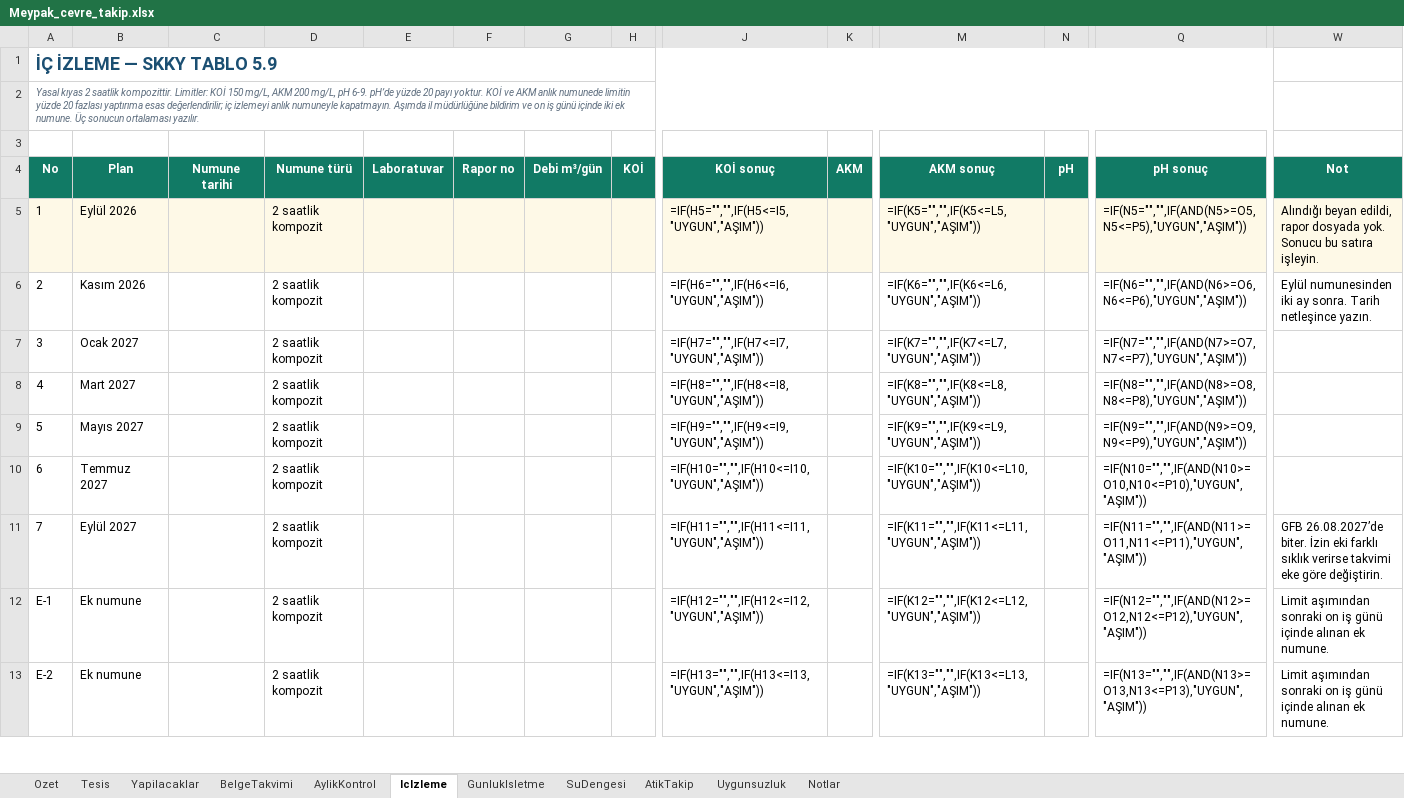
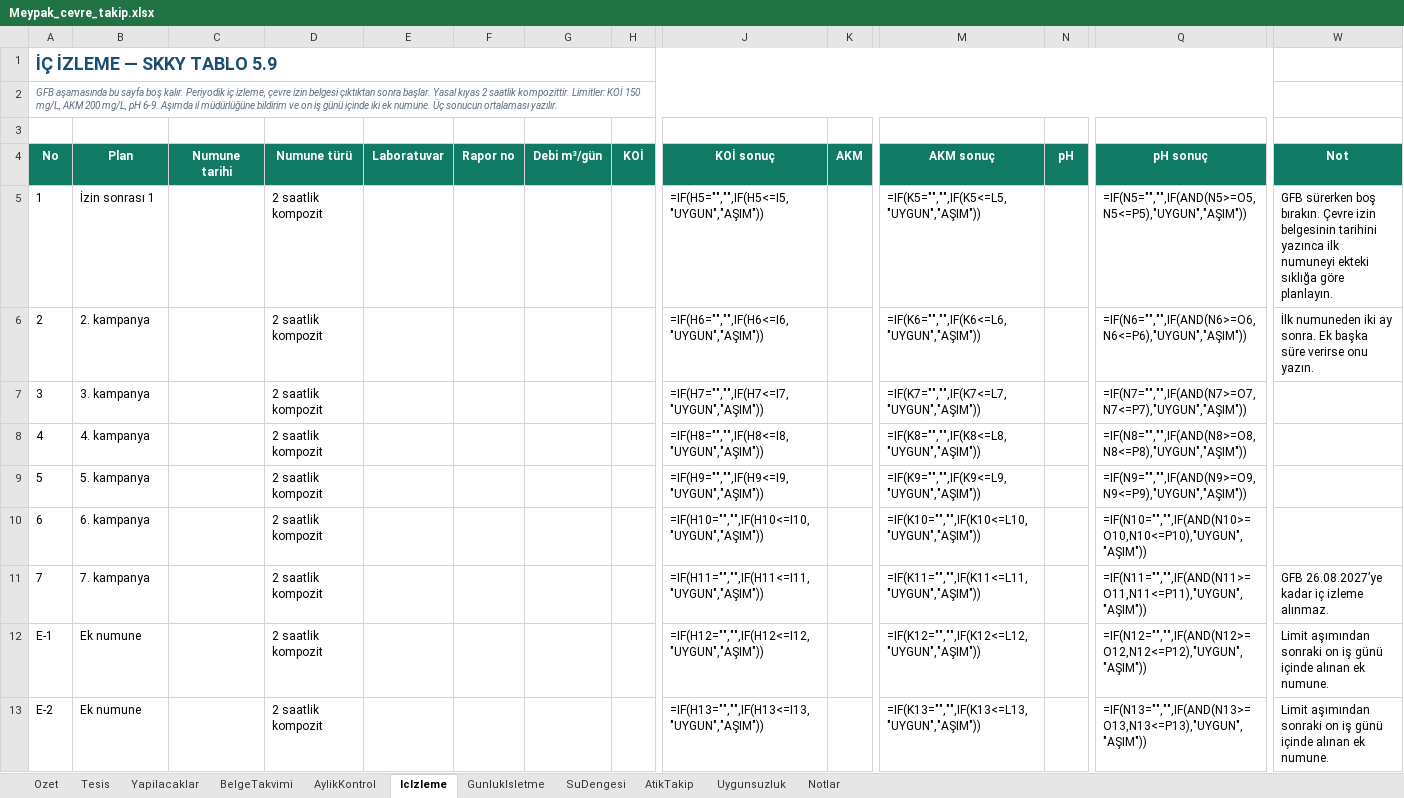
Before and after one commit to iremalisan/alisansges, an Excel workbook: cikti/Meypak_cevre_takip.xlsx, sheet IcIzleme, drawn as a sheet; only a part is shown, gaps mark what is left out; values as stored, in another font and other column widths than the file's, no borders; formulas without a stored value are shown as written; conditional formats not drawn; the diff covers the shown part only; the diff names each change by its address in the sheet, - before the commit and + after, or states it on an @@ line.

```diff
--- a/cikti/Meypak_cevre_takip.xlsx (sheet IcIzleme)
+++ b/cikti/Meypak_cevre_takip.xlsx (sheet IcIzleme)
-A2 (No): Yasal kıyas 2 saatlik kompozittir. Limitler: KOİ 150 mg/L, AKM 200 mg/L, pH 6-9. pH’de yüzde 20 payı yoktur. KOİ ve AKM anlık numunede limitin yüzde 20 fazlası yaptırıma esas değerlendirilir; iç izlemeyi anlık numuneyle kapatmayın. Aşımda il…
+A2 (No): GFB aşamasında bu sayfa boş kalır. Periyodik iç izleme, çevre izin belgesi çıktıktan sonra başlar. Yasal kıyas 2 saatlik kompozittir. Limitler: KOİ 150 mg/L, AKM 200 mg/L, pH 6-9. Aşımda il…
-A5:H5 fill: #FEF9E7
+A5:H5 fill: none
-B5 (Plan): Eylül 2026
+B5 (Plan): İzin sonrası 1
-J5:K5 fill: #FEF9E7
+J5:K5 fill: none
-M5:N5 fill: #FEF9E7
+M5:N5 fill: none
-Q5:W5 fill: #FEF9E7
+Q5:W5 fill: none
-W5 (Not): Alındığı beyan edildi, rapor dosyada yok. Sonucu bu satıra işleyin.
+W5 (Not): GFB sürerken boş bırakın. Çevre izin belgesinin tarihini yazınca ilk numuneyi ekteki sıklığa göre planlayın.
-B6 (Plan): Kasım 2026
+B6 (Plan): 2. kampanya
-W6 (Not): Eylül numunesinden iki ay sonra. Tarih netleşince yazın.
+W6 (Not): İlk numuneden iki ay sonra. Ek başka süre verirse onu yazın.
-B7 (Plan): Ocak 2027
+B7 (Plan): 3. kampanya
-B8 (Plan): Mart 2027
+B8 (Plan): 4. kampanya
-B9 (Plan): Mayıs 2027
+B9 (Plan): 5. kampanya
-B10 (Plan): Temmuz 2027
+B10 (Plan): 6. kampanya
-B11 (Plan): Eylül 2027
+B11 (Plan): 7. kampanya
-W11 (Not): GFB 26.08.2027’de biter. İzin eki farklı sıklık verirse takvimi eke göre değiştirin.
+W11 (Not): GFB 26.08.2027’ye kadar iç izleme alınmaz.
```
Also changed, not shown: cell formats elsewhere in this sheet, sheet Uygunsuzluk, sheet BelgeTakvimi, sheet Yapilacaklar, sheet Tesis, sheet AylikKontrol, sheet Notlar, 1 more sheet, 1 other file.
